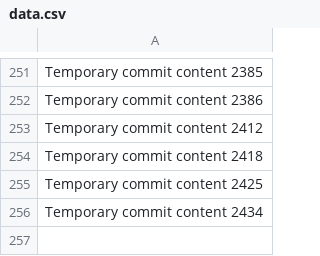
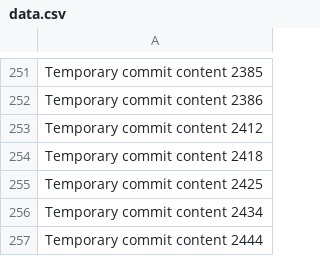
Before and after one commit to Sullyyvann/beta-430-z, a CSV file: data.csv, drawn as a sheet; only a part is shown, gaps mark what is left out; the diff names each change by its address in the sheet, - before the commit and + after, or states it on an @@ line.

```diff
--- a/data.csv
+++ b/data.csv
+row 257: Temporary commit content 2444
```
